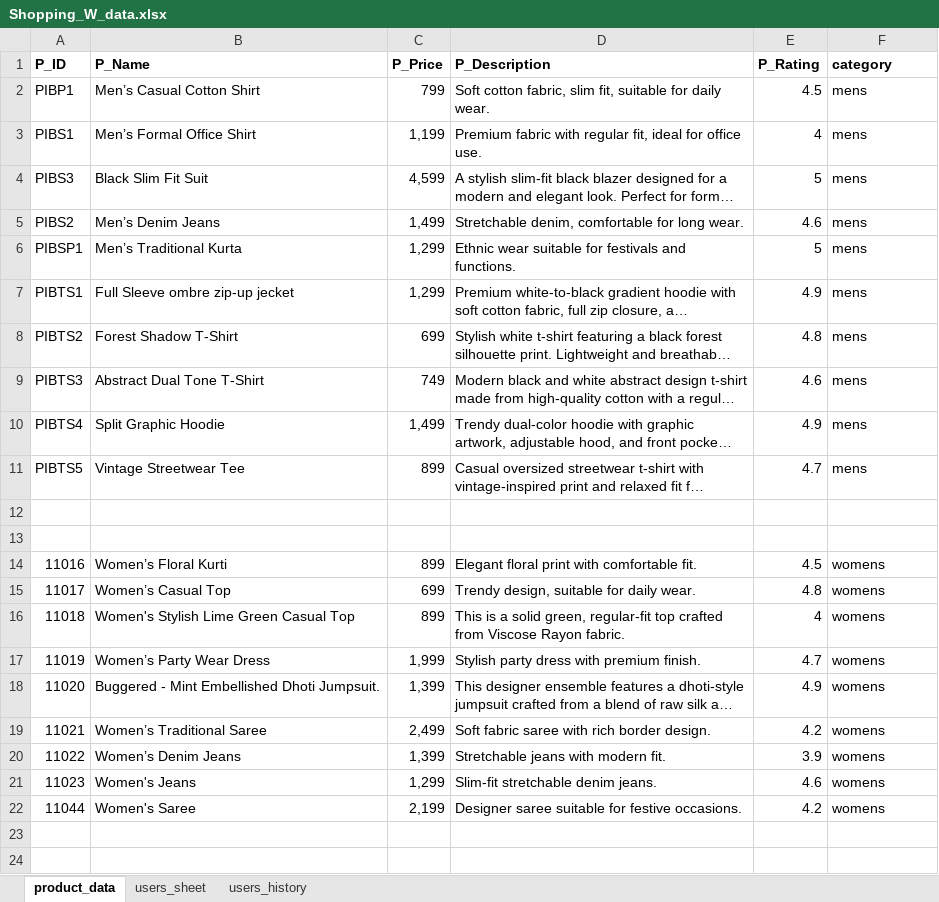
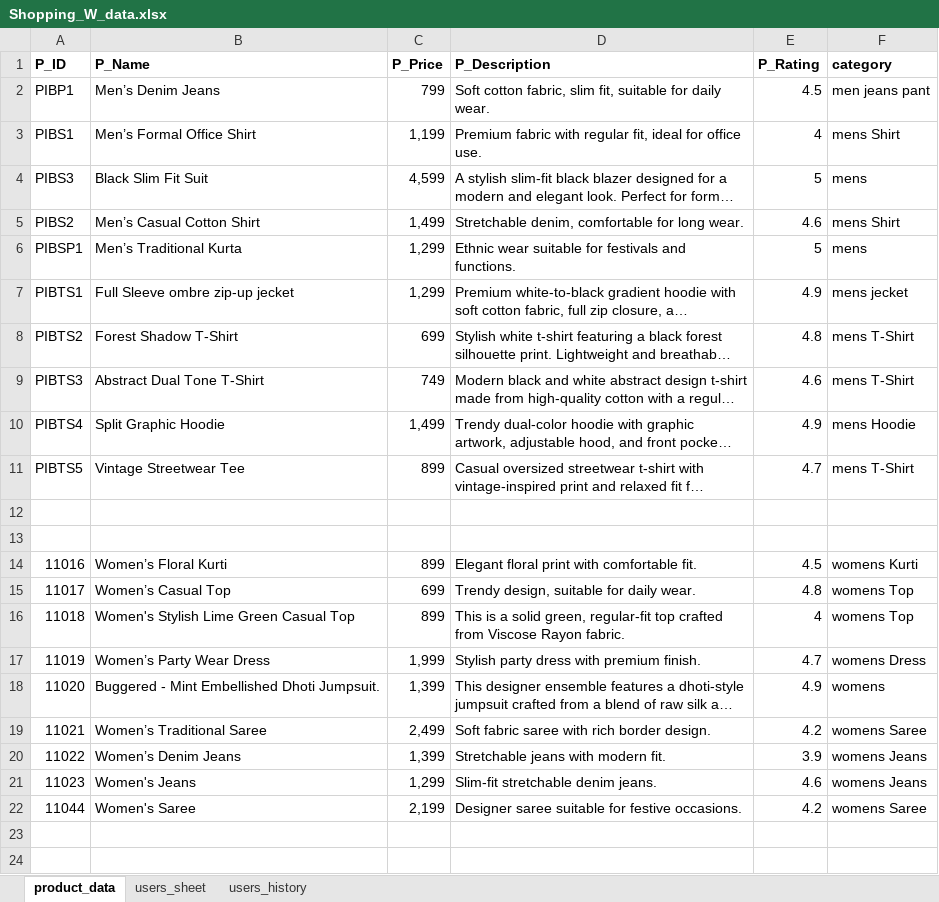
Before and after one commit to LYLAKSHMINARASIMHA/shopping-site, an Excel workbook: Shopping_W_data.xlsx, sheet product_data, drawn as a sheet; only a part is shown; long unchanged cells end in …; values as stored, in another font and other column widths than the file's, no borders; the diff covers the shown part only; the diff names each change by its address in the sheet, - before the commit and + after, or states it on an @@ line.

```diff
--- a/Shopping_W_data.xlsx (sheet product_data)
+++ b/Shopping_W_data.xlsx (sheet product_data)
-B2 (P_Name): Men’s Casual Cotton Shirt
+B2 (P_Name): Men’s Denim Jeans
-F2 (category): mens
+F2 (category): men jeans pant
-F3 (category): mens
+F3 (category): mens Shirt
-B5 (P_Name): Men’s Denim Jeans
+B5 (P_Name): Men’s Casual Cotton Shirt
-F5 (category): mens
+F5 (category): mens Shirt
-F7 (category): mens
+F7 (category): mens jecket
-F8:F9 (category): mens
+F8:F9 (category): mens T-Shirt
-F10 (category): mens
+F10 (category): mens Hoodie
-F11 (category): mens
+F11 (category): mens T-Shirt
-F14 (category): womens
+F14 (category): womens Kurti
-F15:F16 (category): womens
+F15:F16 (category): womens Top
-F17 (category): womens
+F17 (category): womens Dress
-F19 (category): womens
+F19 (category): womens Saree
-F20:F21 (category): womens
+F20:F21 (category): womens Jeans
-F22 (category): womens
+F22 (category): womens Saree
```
Also changed, not shown: 1 removed row and 2 edited cells elsewhere in this sheet, sheet users_history, sheet users_sheet, 17 other files.
